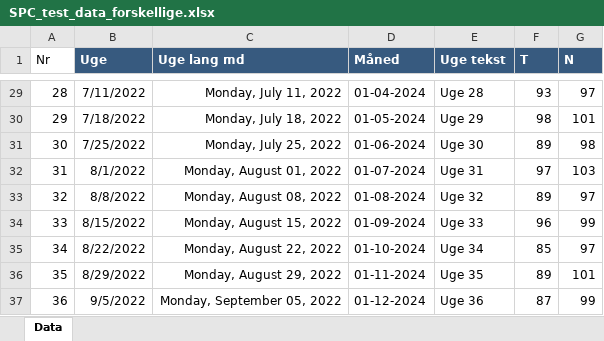
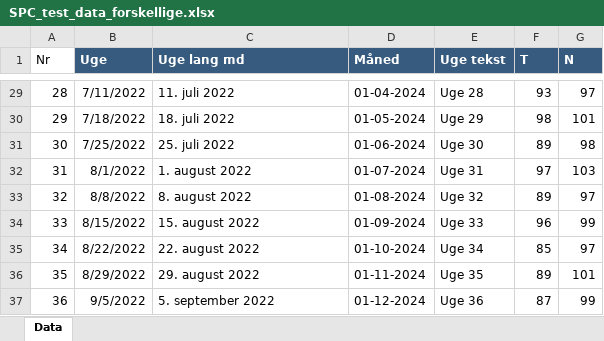
Before and after one commit to johanreventlow/claude_spc, an Excel workbook: R/data/SPC_test_data_forskellige.xlsx, sheet Data, drawn as a sheet; only a part is shown, gaps mark what is left out; values as stored, in another font and other column widths than the file's, no borders; the diff covers the shown part only; the diff names each change by its address in the sheet, - before the commit and + after, or states it on an @@ line.

```diff
--- a/R/data/SPC_test_data_forskellige.xlsx (sheet Data)
+++ b/R/data/SPC_test_data_forskellige.xlsx (sheet Data)
-C29 (Uge lang md): Monday, July 11, 2022
+C29 (Uge lang md): 11. juli 2022
-C30 (Uge lang md): Monday, July 18, 2022
+C30 (Uge lang md): 18. juli 2022
-C31 (Uge lang md): Monday, July 25, 2022
+C31 (Uge lang md): 25. juli 2022
-C32 (Uge lang md): Monday, August 01, 2022
+C32 (Uge lang md): 1. august 2022
-C33 (Uge lang md): Monday, August 08, 2022
+C33 (Uge lang md): 8. august 2022
-C34 (Uge lang md): Monday, August 15, 2022
+C34 (Uge lang md): 15. august 2022
-C35 (Uge lang md): Monday, August 22, 2022
+C35 (Uge lang md): 22. august 2022
-C36 (Uge lang md): Monday, August 29, 2022
+C36 (Uge lang md): 29. august 2022
-C37 (Uge lang md): Monday, September 05, 2022
+C37 (Uge lang md): 5. september 2022
```
Also changed, not shown: 27 edited cells elsewhere in this sheet.
